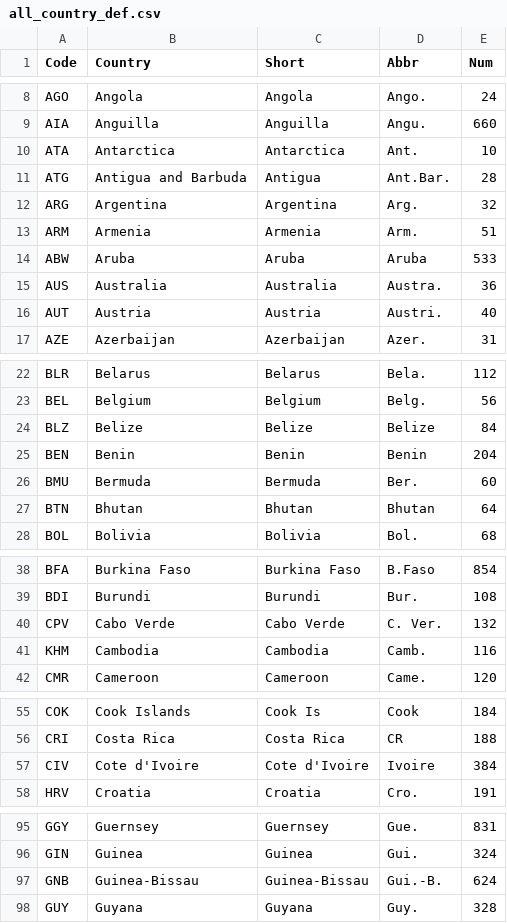
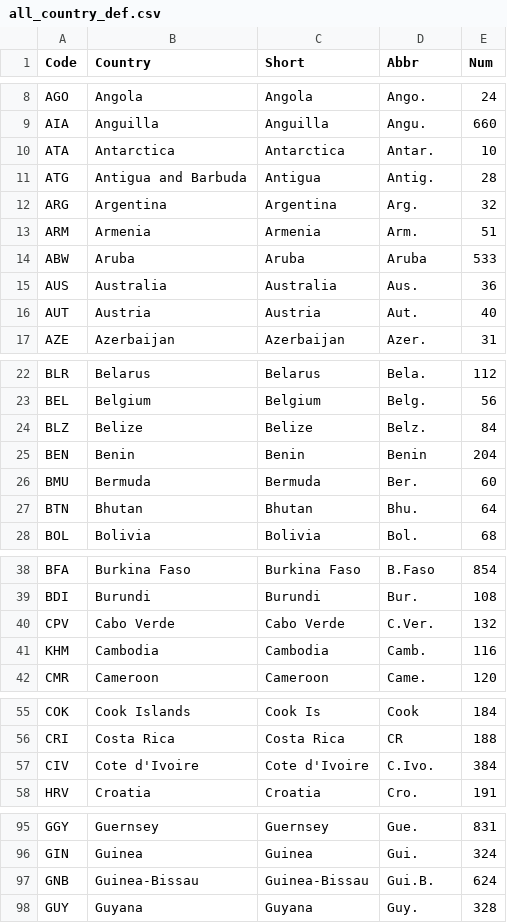
Before and after one commit to scanback/macro, a CSV file: all_country_def.csv, drawn as a sheet; only a part is shown, gaps mark what is left out; the diff covers the shown part only.

Commit message:
Add files via upload

```diff
--- a/all_country_def.csv
+++ b/all_country_def.csv
@@ -9,4 +9,4 @@ AGO,Angola,Angola,Ango.,24
 AIA,Anguilla,Anguilla,Angu.,660
-ATA,Antarctica,Antarctica,Ant.,10
-ATG,Antigua and Barbuda,Antigua,Ant.Bar.,28
+ATA,Antarctica,Antarctica,Antar.,10
+ATG,Antigua and Barbuda,Antigua,Antig.,28
 ARG,Argentina,Argentina,Arg.,32
@@ -14,4 +14,4 @@ ARM,Armenia,Armenia,Arm.,51
 ABW,Aruba,Aruba,Aruba,533
-AUS,Australia,Australia,Austra.,36
-AUT,Austria,Austria,Austri.,40
+AUS,Australia,Australia,Aus.,36
+AUT,Austria,Austria,Aut.,40
 AZE,Azerbaijan,Azerbaijan,Azer.,31
@@ -23,6 +23,6 @@ BLR,Belarus,Belarus,Bela.,112
 BEL,Belgium,Belgium,Belg.,56
-BLZ,Belize,Belize,Belize,84
+BLZ,Belize,Belize,Belz.,84
 BEN,Benin,Benin,Benin,204
 BMU,Bermuda,Bermuda,Ber.,60
-BTN,Bhutan,Bhutan,Bhutan,64
+BTN,Bhutan,Bhutan,Bhu.,64
 BOL,Bolivia,Bolivia,Bol.,68
@@ -39,3 +39,3 @@ BFA,Burkina Faso,Burkina Faso,B.Faso,854
 BDI,Burundi,Burundi,Bur.,108
-CPV,Cabo Verde,Cabo Verde,C. Ver.,132
+CPV,Cabo Verde,Cabo Verde,C.Ver.,132
 KHM,Cambodia,Cambodia,Camb.,116
@@ -56,3 +56,3 @@ COK,Cook Islands,Cook Is,Cook,184
 CRI,Costa Rica,Costa Rica,CR,188
-CIV,Cote d'Ivoire,Cote d'Ivoire,Ivoire,384
+CIV,Cote d'Ivoire,Cote d'Ivoire,C.Ivo.,384
 HRV,Croatia,Croatia,Cro.,191
@@ -96,3 +96,3 @@ GGY,Guernsey,Guernsey,Gue.,831
 GIN,Guinea,Guinea,Gui.,324
-GNB,Guinea-Bissau,Guinea-Bissau,Gui.-B.,624
+GNB,Guinea-Bissau,Guinea-Bissau,Gui.B.,624
 GUY,Guyana,Guyana,Guy.,328
```
Also changed, not shown: 2 edited cells elsewhere in this file.
